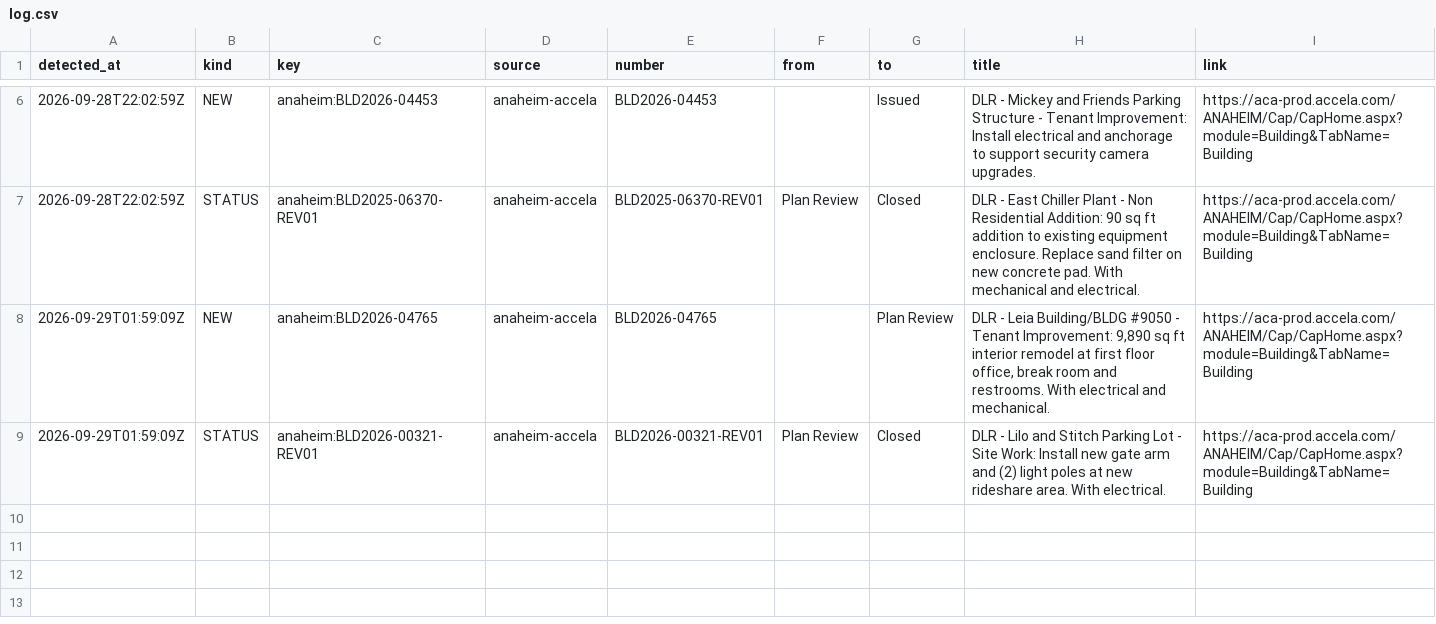
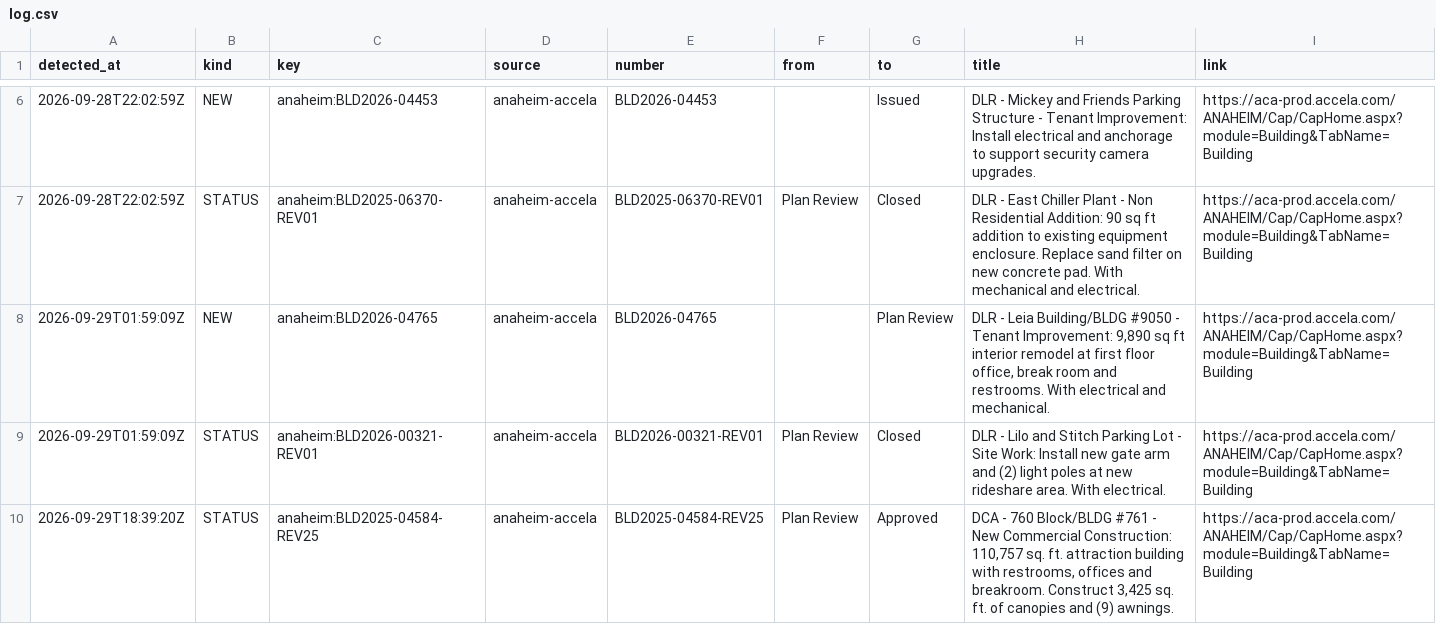
Before and after one commit to scoopdisney/dlr-permit-watch, a CSV file: data/scan/log.csv, drawn as a sheet; only a part is shown, gaps mark what is left out.

```diff
--- a/data/scan/log.csv
+++ b/data/scan/log.csv
@@ -9 +9,2 @@ detected_at,kind,key,source,number,from,to,title,link
 2026-09-29T01:59:09Z,STATUS,anaheim:BLD2026-00321-REV01,anaheim-accela,BLD2026-00321-REV01,Plan Review,Closed,DLR - Lilo and Stitch Parking Lot - Site Work: Install new gate arm and (2) light poles at new rideshare area. With electrical.,https://aca-prod.accela.com/ANAHEIM/Cap/CapHome.aspx?module=Building&TabName=Building
+2026-09-29T18:39:20Z,STATUS,anaheim:BLD2025-04584-REV25,anaheim-accela,BLD2025-04584-REV25,Plan Review,Approved,"DCA - 760 Block/BLDG #761 - New Commercial Construction: 110,757 sq. ft. attraction building with restrooms, offices and breakroom. Construct 3,425 sq. ft. of canopies and (9) awnings.",https://aca-prod.accela.com/ANAHEIM/Cap/CapHome.aspx?module=Building&TabName=Building
```
Also changed, not shown: data/scan/records.csv, 2 other files.
